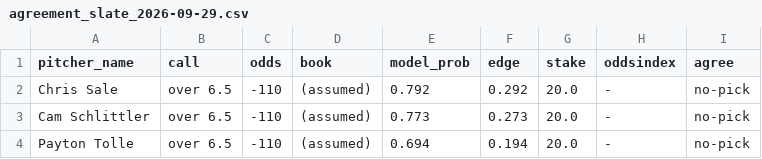
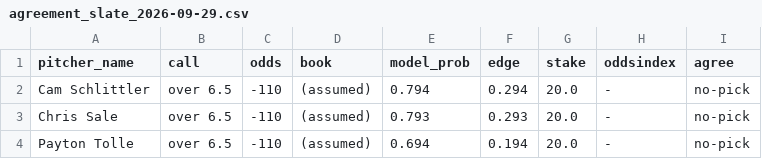
Before and after one commit to francisconoe/medidor-de-ponches-mlb, a CSV file: reports/predictions/agreement_slate_2026-09-29.csv, drawn as a sheet.

```diff
--- a/reports/predictions/agreement_slate_2026-09-29.csv
+++ b/reports/predictions/agreement_slate_2026-09-29.csv
@@ -1,4 +1,4 @@
 pitcher_name,call,odds,book,model_prob,edge,stake,oddsindex,agree
-Chris Sale,over 6.5,-110,(assumed),0.792,0.292,20.0,-,no-pick
-Cam Schlittler,over 6.5,-110,(assumed),0.773,0.273,20.0,-,no-pick
+Cam Schlittler,over 6.5,-110,(assumed),0.794,0.294,20.0,-,no-pick
+Chris Sale,over 6.5,-110,(assumed),0.793,0.293,20.0,-,no-pick
 Payton Tolle,over 6.5,-110,(assumed),0.694,0.194,20.0,-,no-pick
```
Also changed, not shown: reports/predictions/realtime_v4_predictions_2026-09-29.csv, 1 other file.
